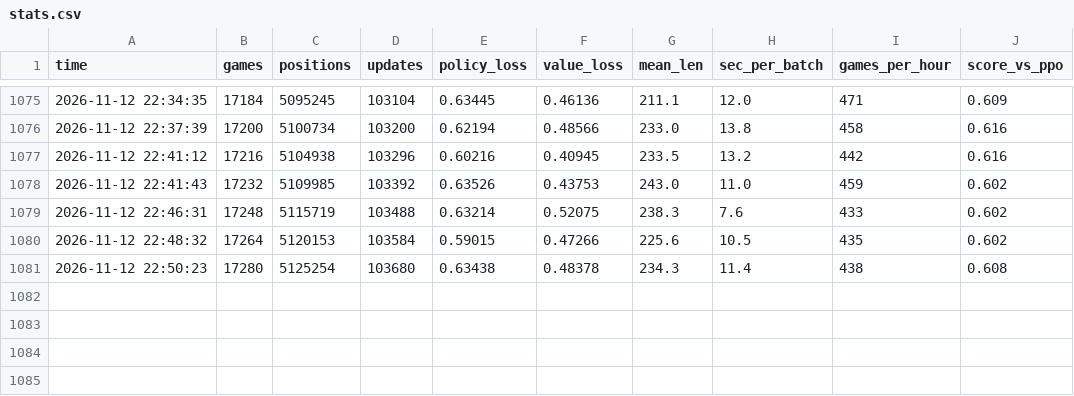
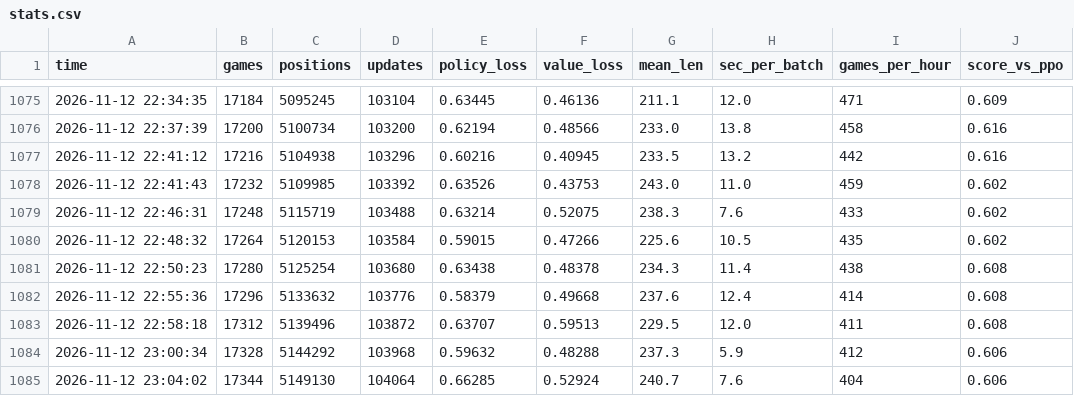
Before and after one commit to JCA374/tron-tournament, a CSV file: runs/az/stats.csv, drawn as a sheet; only a part is shown, gaps mark what is left out.

```diff
--- a/runs/az/stats.csv
+++ b/runs/az/stats.csv
@@ -1081 +1081,5 @@ time,games,positions,updates,policy_loss,value_loss,mean_len,sec_per_batch,games
 2026-11-12 22:50:23,17280,5125254,103680,0.63438,0.48378,234.3,11.4,438,0.608
+2026-11-12 22:55:36,17296,5133632,103776,0.58379,0.49668,237.6,12.4,414,0.608
+2026-11-12 22:58:18,17312,5139496,103872,0.63707,0.59513,229.5,12.0,411,0.608
+2026-11-12 23:00:34,17328,5144292,103968,0.59632,0.48288,237.3,5.9,412,0.606
+2026-11-12 23:04:02,17344,5149130,104064,0.66285,0.52924,240.7,7.6,404,0.606
```
Also changed, not shown: 7 other files.
